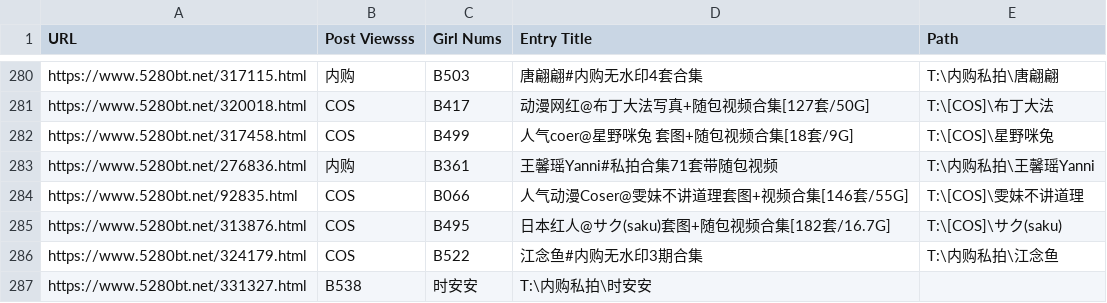
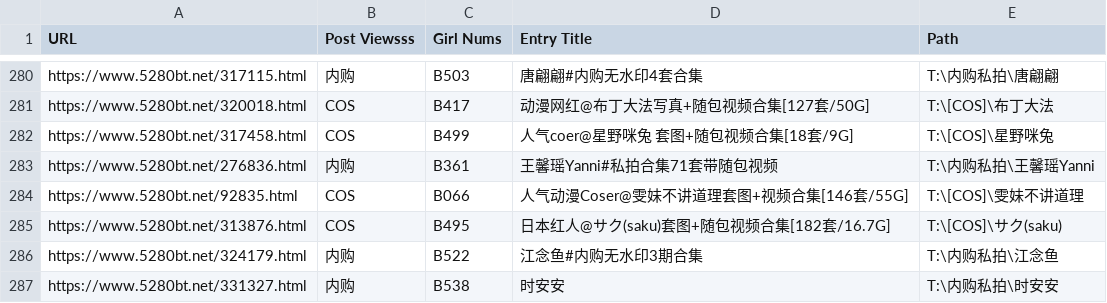
Before and after one commit to xincheng213618/PythonTool, a CSV file: artfilepath.csv, drawn as a sheet; only a part is shown, gaps mark what is left out.

```diff
--- a/artfilepath.csv
+++ b/artfilepath.csv
@@ -285,3 +285,3 @@ https://www.5280bt.net/92835.html,COS,B066,人气动漫Coser@雯妹不讲道理
 https://www.5280bt.net/313876.html,COS,B495,日本红人@サク(saku)套图+随包视频合集[182套/16.7G],T:\[COS]\サク(saku),
-https://www.5280bt.net/324179.html,COS,B522,江念鱼#内购无水印3期合集,T:\内购私拍\江念鱼,
-https://www.5280bt.net/331327.html,B538,时安安,T:\内购私拍\时安安,
+https://www.5280bt.net/324179.html,内购,B522,江念鱼#内购无水印3期合集,T:\内购私拍\江念鱼,
+https://www.5280bt.net/331327.html,内购,B538,时安安,T:\内购私拍\时安安,
```
Also changed, not shown: 2 other files.
